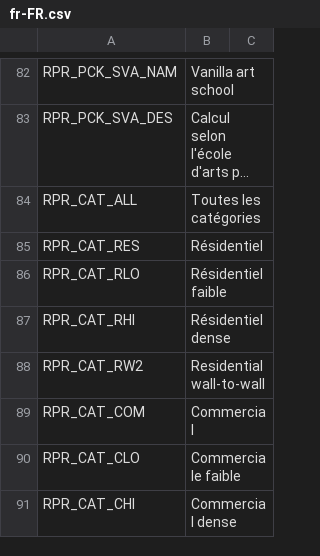
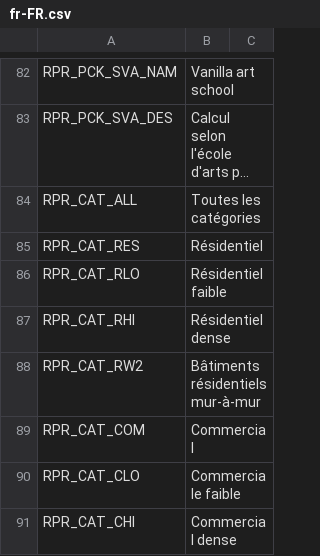
Before and after one commit to algernon-A/Realistic-Population-Revisited, a CSV file: Translations/fr-FR.csv, drawn as a sheet; only a part is shown, gaps mark what is left out; long unchanged cells end in …; the diff covers the shown part only.

Commit message:
Update translations.

```diff
--- a/Translations/fr-FR.csv
+++ b/Translations/fr-FR.csv
@@ -88 +88 @@
-"RPR_CAT_RW2","Residential wall-to-wall"
+"RPR_CAT_RW2","Bâtiments résidentiels mur-à-mur",""
```
Also changed, not shown: 16 edited cells elsewhere in this file, Translations/da-DK.csv, Translations/de-DE.csv, 9 other files.
